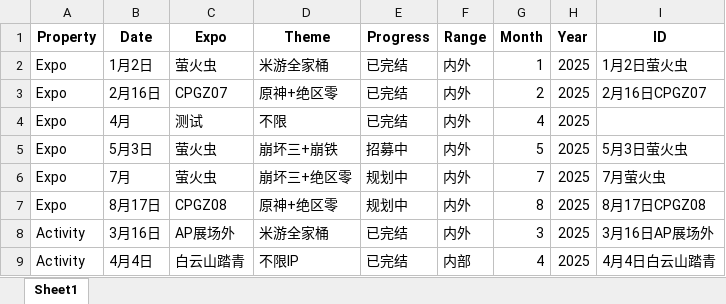
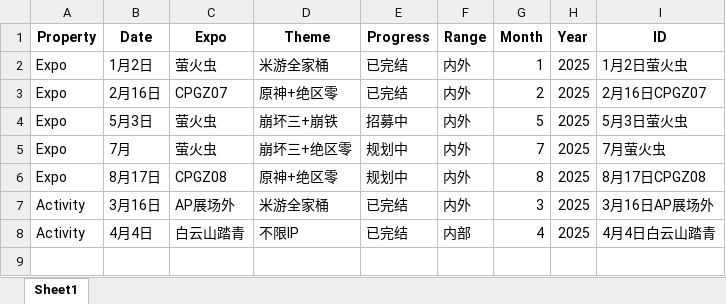
Before and after one commit to Ajax-XIE/Web_for_Expo_New, an Excel workbook: data/Expo_Plan.xlsx, sheet Sheet1, drawn as a sheet; values as stored, in another font and other column widths than the file's, no borders; the diff names each change by its address in the sheet, - before the commit and + after, or states it on an @@ line.

Commit message:
Auto-update Expo_Plan.xlsx

```diff
--- a/data/Expo_Plan.xlsx (sheet Sheet1)
+++ b/data/Expo_Plan.xlsx (sheet Sheet1)
-row 4: Expo | 4月 | 测试 | 不限 | 已完结 | 内外 | 4 | 2025
```
